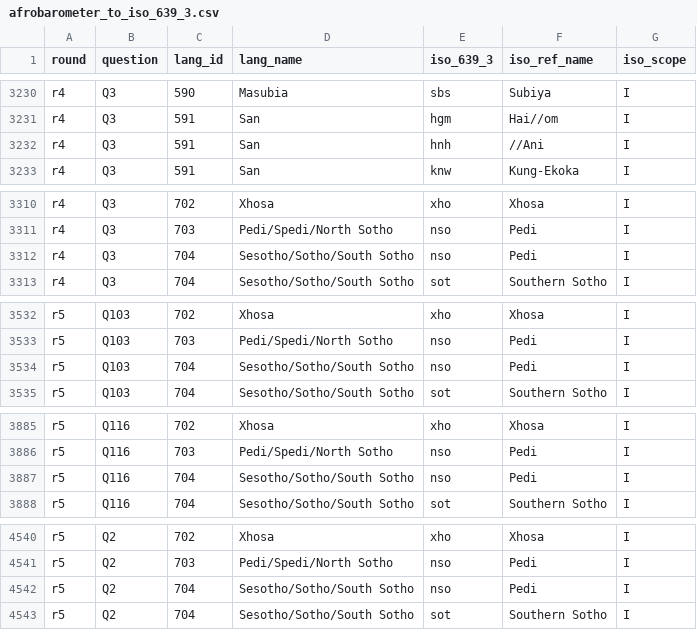
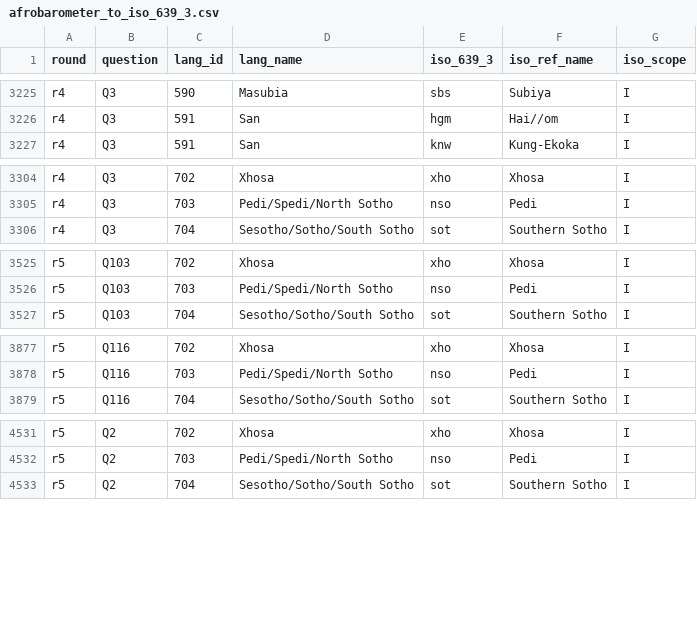
Before and after one commit to jrnold/afrobarometer-languages, a CSV file: data/afrobarometer_to_iso_639_3.csv, drawn as a sheet; only a part is shown, gaps mark what is left out; the diff covers the shown part only.

```diff
--- a/data/afrobarometer_to_iso_639_3.csv
+++ b/data/afrobarometer_to_iso_639_3.csv
@@ -3231,3 +3226,2 @@ r4,Q3,590,Masubia,sbs,Subiya,I
 r4,Q3,591,San,hgm,Hai//om,I
-r4,Q3,591,San,hnh,//Ani,I
 r4,Q3,591,San,knw,Kung-Ekoka,I
@@ -3311,3 +3305,2 @@ r4,Q3,702,Xhosa,xho,Xhosa,I
 r4,Q3,703,Pedi/Spedi/North Sotho,nso,Pedi,I
-r4,Q3,704,Sesotho/Sotho/South Sotho,nso,Pedi,I
 r4,Q3,704,Sesotho/Sotho/South Sotho,sot,Southern Sotho,I
@@ -3533,3 +3526,2 @@ r5,Q103,702,Xhosa,xho,Xhosa,I
 r5,Q103,703,Pedi/Spedi/North Sotho,nso,Pedi,I
-r5,Q103,704,Sesotho/Sotho/South Sotho,nso,Pedi,I
 r5,Q103,704,Sesotho/Sotho/South Sotho,sot,Southern Sotho,I
@@ -3886,3 +3878,2 @@ r5,Q116,702,Xhosa,xho,Xhosa,I
 r5,Q116,703,Pedi/Spedi/North Sotho,nso,Pedi,I
-r5,Q116,704,Sesotho/Sotho/South Sotho,nso,Pedi,I
 r5,Q116,704,Sesotho/Sotho/South Sotho,sot,Southern Sotho,I
@@ -4541,3 +4532,2 @@ r5,Q2,702,Xhosa,xho,Xhosa,I
 r5,Q2,703,Pedi/Spedi/North Sotho,nso,Pedi,I
-r5,Q2,704,Sesotho/Sotho/South Sotho,nso,Pedi,I
 r5,Q2,704,Sesotho/Sotho/South Sotho,sot,Southern Sotho,I
```
Also changed, not shown: 7 removed rows elsewhere in this file, data/afrobarometer_to_wals.csv, 21 other files.
